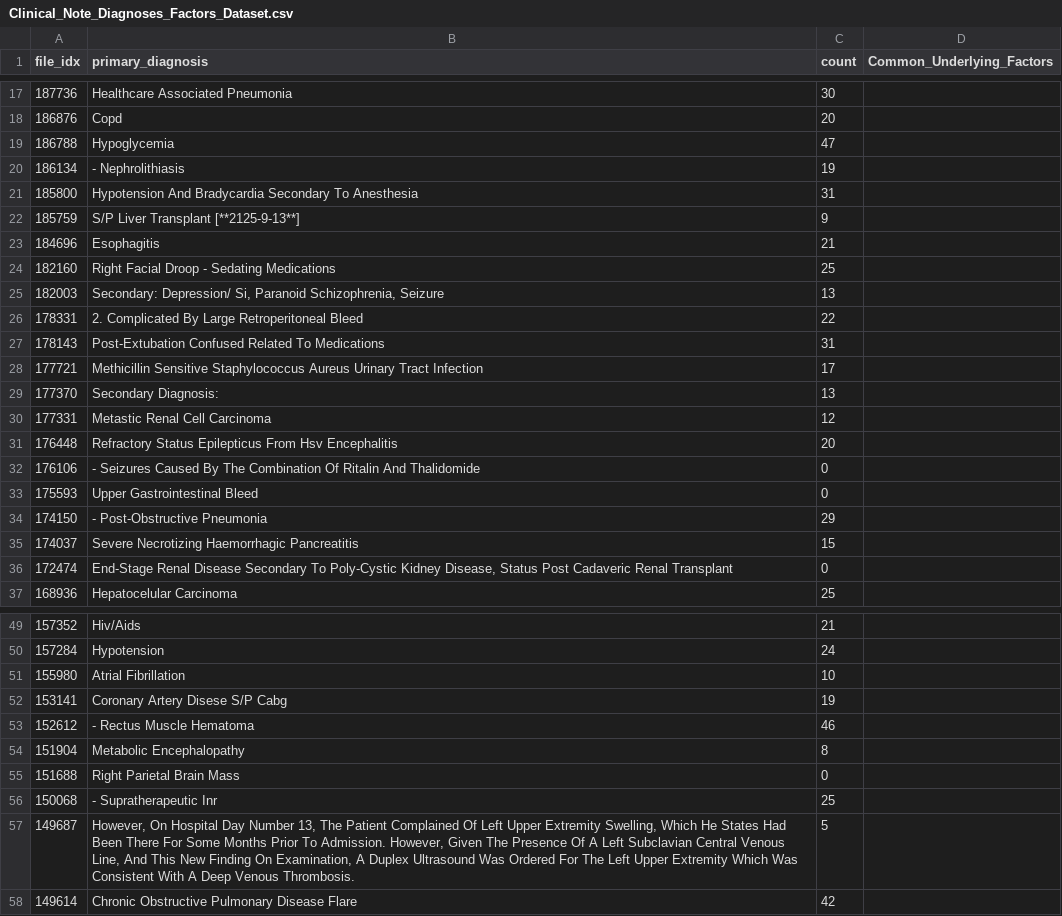
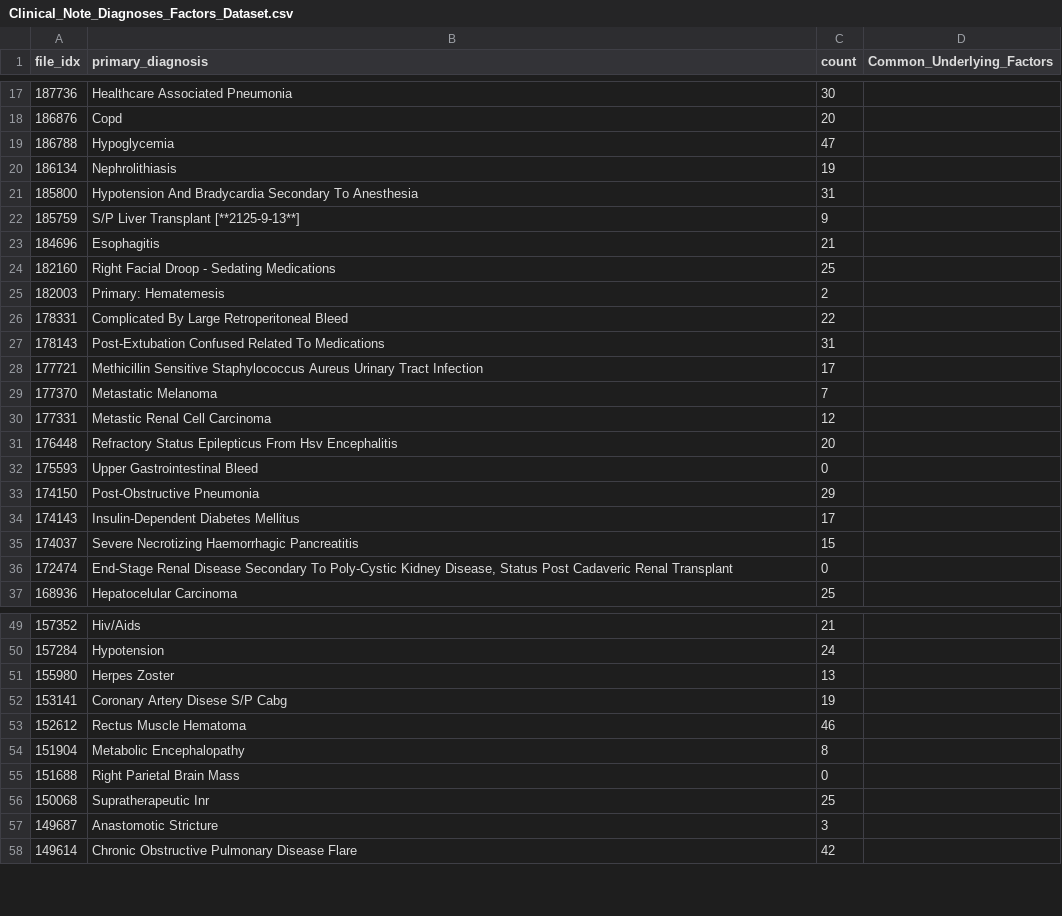
Before and after one commit to Vinayak-Kannan/Vinayak-Kannan-Cohere-Health-Take-Home-112023, a CSV file: Clinical_Note_Diagnoses_Factors_Dataset.csv, drawn as a sheet; only a part is shown, gaps mark what is left out; the diff covers the shown part only.

Commit message:
Fix data formatting and add CSV output for diagnosis and underlying factors datasets

```diff
--- a/Clinical_Note_Diagnoses_Factors_Dataset.csv
+++ b/Clinical_Note_Diagnoses_Factors_Dataset.csv
@@ -19,3 +19,3 @@ file_idx,primary_diagnosis,count,Common_Underlying_Factors
 186788,Hypoglycemia,47,
-186134,- Nephrolithiasis,19,
+186134,Nephrolithiasis,19,
 185800,Hypotension And Bradycardia Secondary To Anesthesia,31,
@@ -24,12 +24,12 @@ file_idx,primary_diagnosis,count,Common_Underlying_Factors
 182160,Right Facial Droop  - Sedating Medications,25,
-182003,"Secondary: Depression/ Si, Paranoid Schizophrenia, Seizure",13,
-178331,2. Complicated By Large Retroperitoneal Bleed,22,
+182003,Primary: Hematemesis,2,
+178331,Complicated By Large Retroperitoneal Bleed,22,
 178143,Post-Extubation Confused Related To Medications,31,
 177721,Methicillin Sensitive Staphylococcus Aureus Urinary Tract Infection,17,
-177370,Secondary Diagnosis:,13,
+177370,Metastatic Melanoma,7,
 177331,Metastic Renal Cell Carcinoma,12,
 176448,Refractory Status Epilepticus From Hsv Encephalitis,20,
-176106,- Seizures Caused By The Combination Of Ritalin And Thalidomide,0,
 175593,Upper Gastrointestinal Bleed,0,
-174150,- Post-Obstructive Pneumonia,29,
+174150,Post-Obstructive Pneumonia,29,
+174143,Insulin-Dependent Diabetes Mellitus,17,
 174037,Severe Necrotizing Haemorrhagic Pancreatitis,15,
@@ -50,9 +50,9 @@ file_idx,primary_diagnosis,count,Common_Underlying_Factors
 157284,Hypotension,24,
-155980,Atrial Fibrillation,10,
+155980,Herpes Zoster,13,
 153141,Coronary Artery Disese S/P Cabg,19,
-152612,- Rectus Muscle Hematoma,46,
+152612,Rectus Muscle Hematoma,46,
 151904,Metabolic Encephalopathy,8,
 151688,Right Parietal Brain Mass,0,
-150068,- Supratherapeutic Inr,25,
-149687,"However, On Hospital Day Number 13, The Patient Complained Of Left Upper Extremity Swelling, Which He States Had Been There For Some Months Prior To Admission. However, Given The Presence Of A Left Subclavian Central Venous Line, And This New Finding On Examination, A Duplex Ultrasound Was Ordered For The Left Upper Extremity Which Was Consistent With A Deep Venous Thrombosis.",5,
+150068,Supratherapeutic Inr,25,
+149687,Anastomotic Stricture,3,
 149614,Chronic Obstructive Pulmonary Disease Flare,42,
```
Also changed, not shown: 2 added rows, 1 removed row and 80 edited cells elsewhere in this file, 11 other files.
